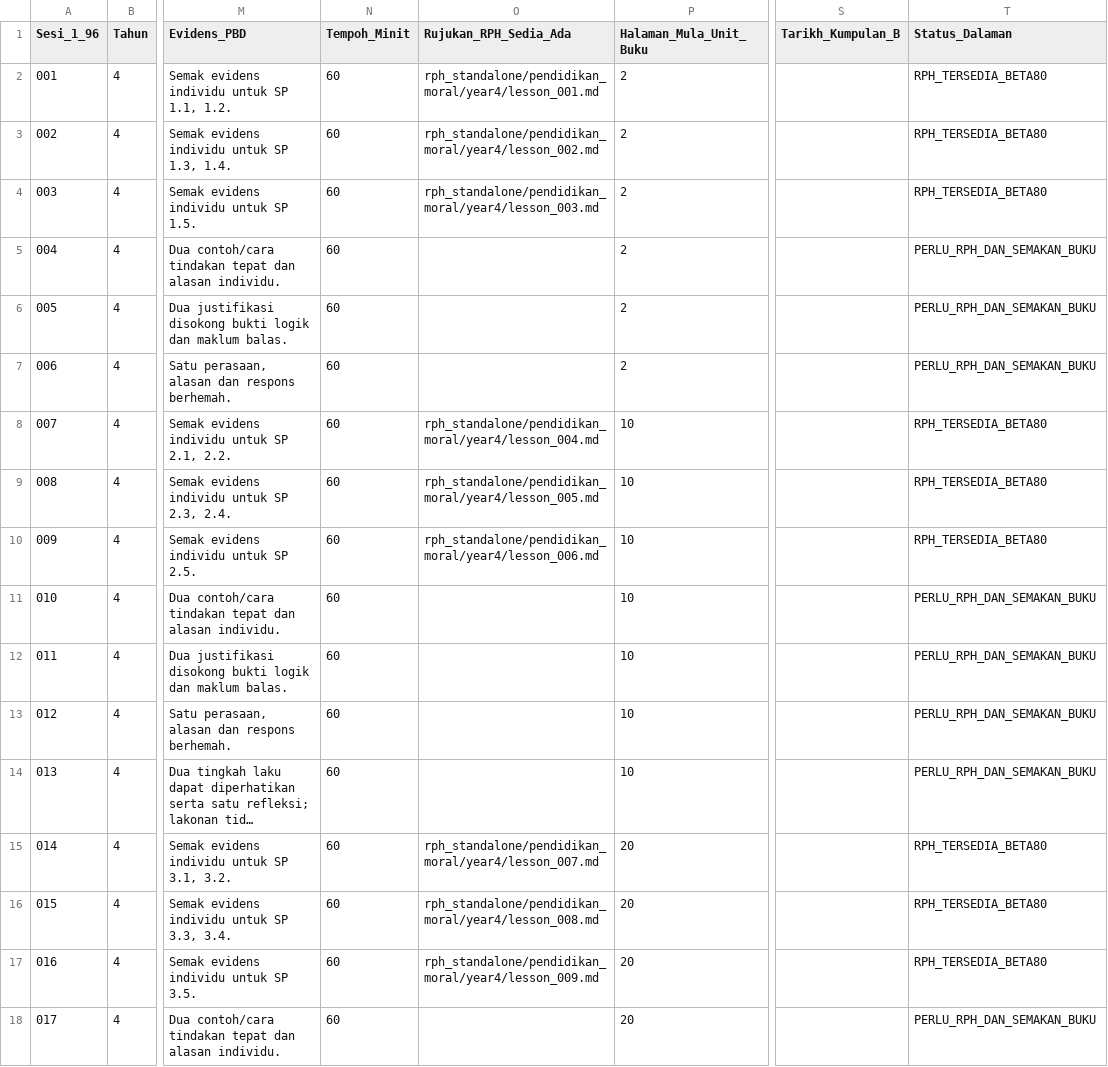
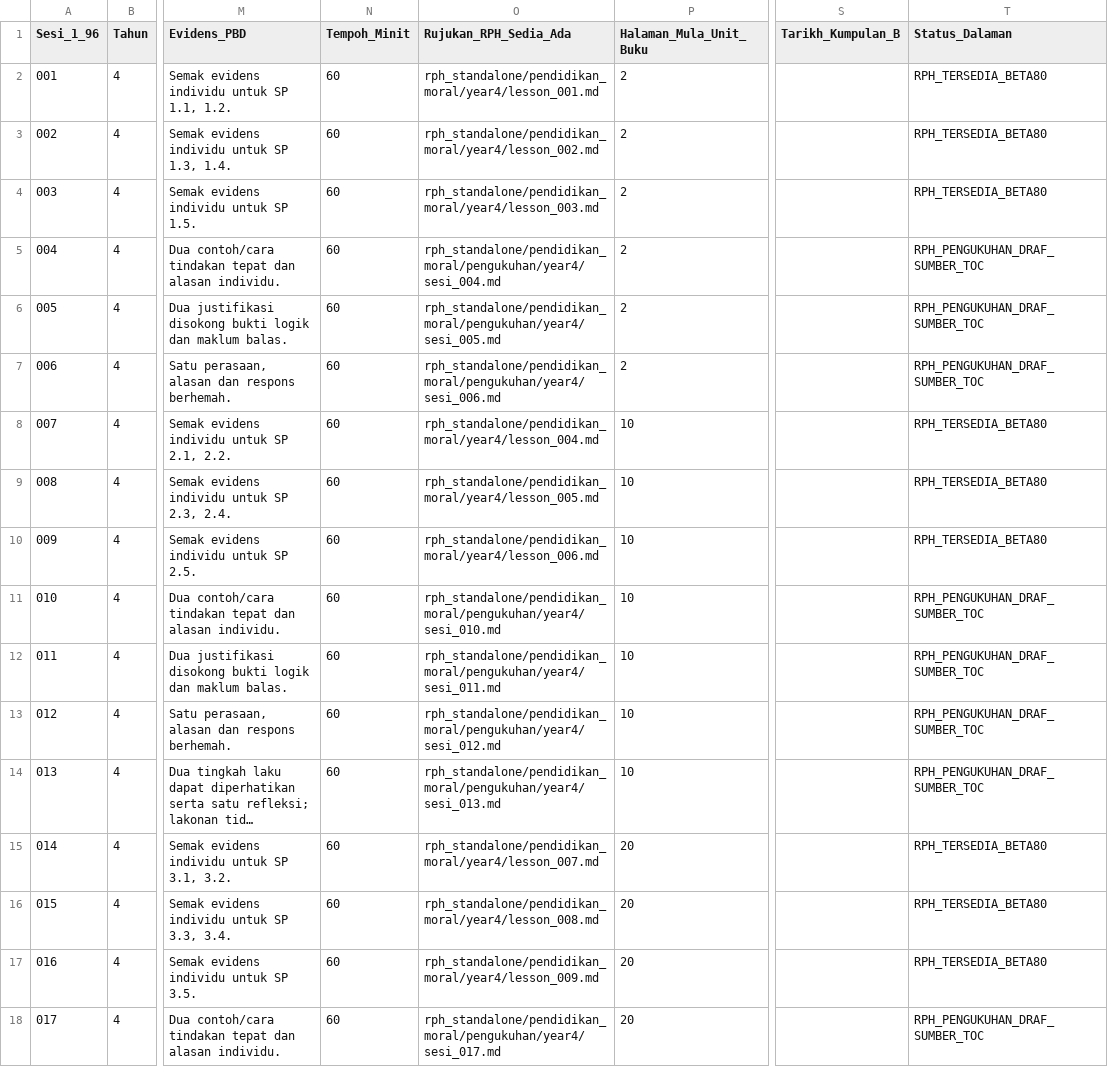
Before and after one commit to nurynayreen88/CikguLaju-AI, a CSV file: rpt_2027/pendidikan_moral/year4_96h_coverage_PLANNING.csv, drawn as a sheet; only a part is shown, gaps mark what is left out; long unchanged cells end in …; the diff covers the shown part only; the diff names each change by its address in the sheet, - before the commit and + after, or states it on an @@ line.

```diff
--- a/rpt_2027/pendidikan_moral/year4_96h_coverage_PLANNING.csv
+++ b/rpt_2027/pendidikan_moral/year4_96h_coverage_PLANNING.csv
-O5 (Rujukan_RPH_Sedia_Ada): (empty)
+O5 (Rujukan_RPH_Sedia_Ada): rph_standalone/pendidikan_moral/pengukuhan/year4/sesi_004.md
-T5:T7 (Status_Dalaman): PERLU_RPH_DAN_SEMAKAN_BUKU
+T5:T7 (Status_Dalaman): RPH_PENGUKUHAN_DRAF_SUMBER_TOC
-O6 (Rujukan_RPH_Sedia_Ada): (empty)
+O6 (Rujukan_RPH_Sedia_Ada): rph_standalone/pendidikan_moral/pengukuhan/year4/sesi_005.md
-O7 (Rujukan_RPH_Sedia_Ada): (empty)
+O7 (Rujukan_RPH_Sedia_Ada): rph_standalone/pendidikan_moral/pengukuhan/year4/sesi_006.md
-O11 (Rujukan_RPH_Sedia_Ada): (empty)
+O11 (Rujukan_RPH_Sedia_Ada): rph_standalone/pendidikan_moral/pengukuhan/year4/sesi_010.md
-T11:T14 (Status_Dalaman): PERLU_RPH_DAN_SEMAKAN_BUKU
+T11:T14 (Status_Dalaman): RPH_PENGUKUHAN_DRAF_SUMBER_TOC
-O12 (Rujukan_RPH_Sedia_Ada): (empty)
+O12 (Rujukan_RPH_Sedia_Ada): rph_standalone/pendidikan_moral/pengukuhan/year4/sesi_011.md
-O13 (Rujukan_RPH_Sedia_Ada): (empty)
+O13 (Rujukan_RPH_Sedia_Ada): rph_standalone/pendidikan_moral/pengukuhan/year4/sesi_012.md
-O14 (Rujukan_RPH_Sedia_Ada): (empty)
+O14 (Rujukan_RPH_Sedia_Ada): rph_standalone/pendidikan_moral/pengukuhan/year4/sesi_013.md
-O18 (Rujukan_RPH_Sedia_Ada): (empty)
+O18 (Rujukan_RPH_Sedia_Ada): rph_standalone/pendidikan_moral/pengukuhan/year4/sesi_017.md
-T18 (Status_Dalaman): PERLU_RPH_DAN_SEMAKAN_BUKU
+T18 (Status_Dalaman): RPH_PENGUKUHAN_DRAF_SUMBER_TOC
```
Also changed, not shown: 92 edited cells elsewhere in this file, rpt_2027/pendidikan_moral/year2_96h_coverage_PLANNING.csv, rpt_2027/pendidikan_moral/year3_96h_coverage_PLANNING.csv, 12 other files.
